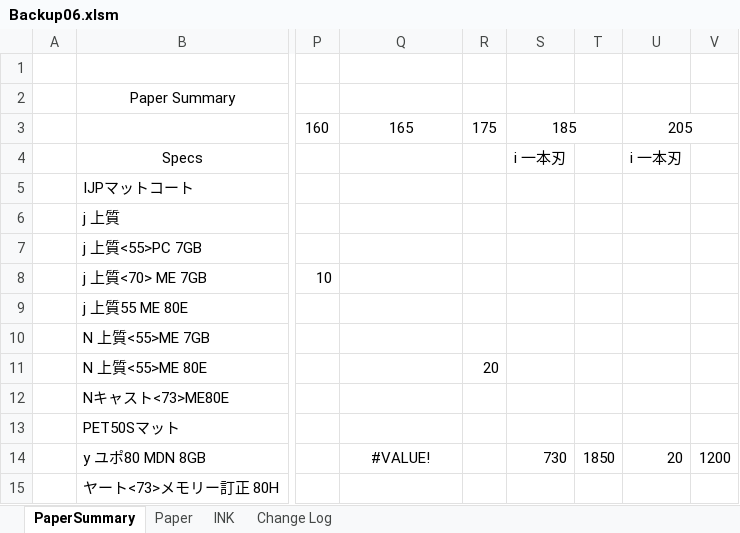
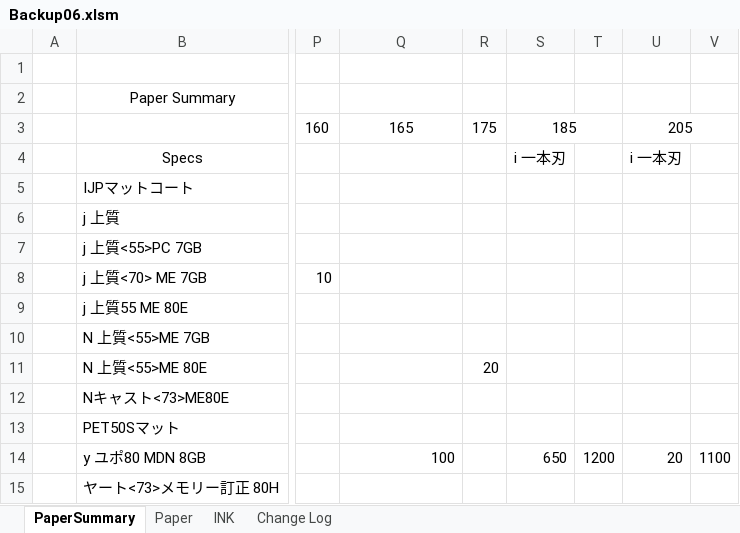
Before and after one commit to vicktor9450/demoSKU, an Excel workbook: Backup06.xlsm, sheet PaperSummary, drawn as a sheet; only a part is shown, gaps mark what is left out; values as stored, in another font and other column widths than the file's, no borders; the diff names each change by its address in the sheet, - before the commit and + after, or states it on an @@ line.

```diff
--- a/Backup06.xlsm (sheet PaperSummary)
+++ b/Backup06.xlsm (sheet PaperSummary)
-Q14: #VALUE!
+Q14: 100
-Q14 alignment: center
+Q14 alignment: right
-S14: 730
+S14: 650
-T14: 1850
+T14: 1200
-V14: 1200
+V14: 1100
```
Also changed, not shown: sheet Paper, sheet INK, hidden cells, 1 other file.
